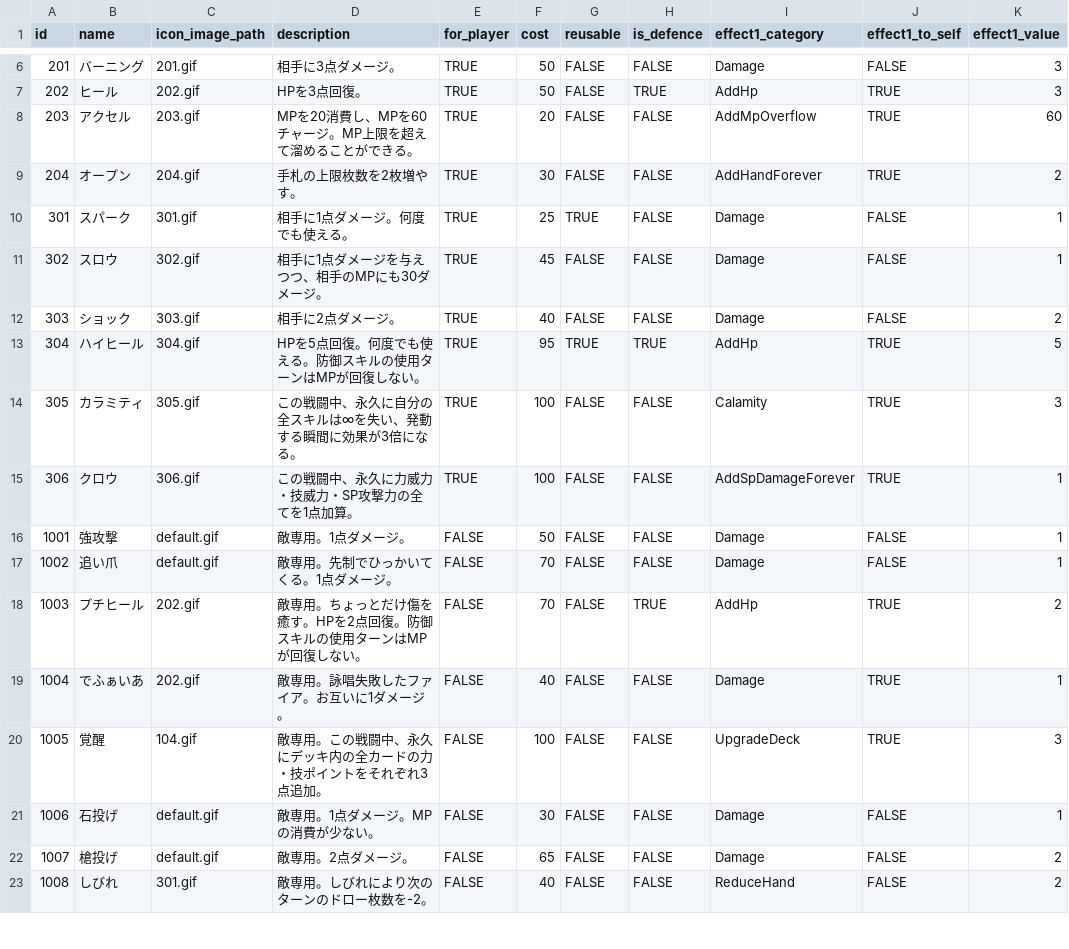
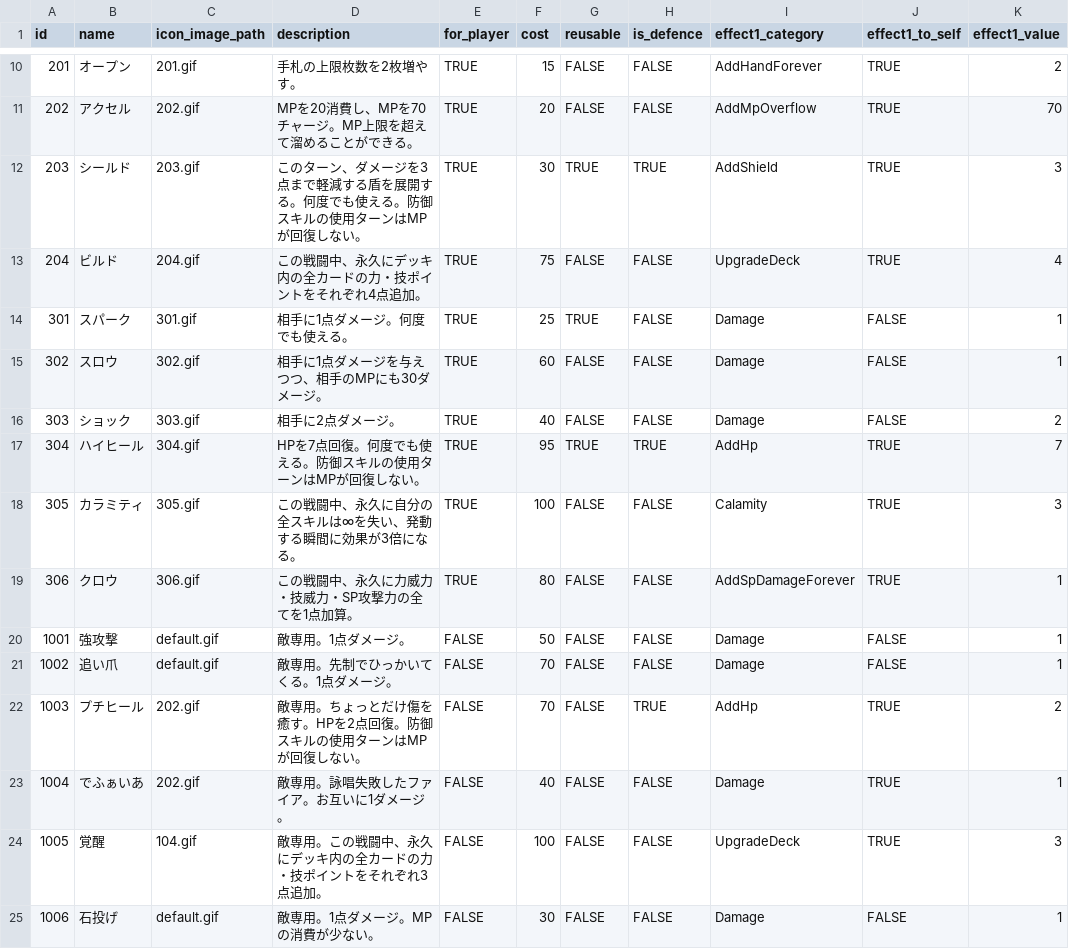
Before and after one commit to jyllsarta/stray-masterdata, a CSV file: seeds/skills.csv, drawn as a sheet; only a part is shown, gaps mark what is left out; the shorter side is filled out with more unchanged rows; addresses are those after the commit; the diff covers the shown part only; the diff names each change by its address in the sheet, - before the commit and + after, or states it on an @@ line.

```diff
--- a/seeds/skills.csv
+++ b/seeds/skills.csv
-B10 (name): バーニング
+B10 (name): オープン
-D10 (description): 相手に3点ダメージ。
+D10 (description): 手札の上限枚数を2枚増やす。
-F10 (cost): 50
+F10 (cost): 15
-I10 (effect1_category): Damage
+I10 (effect1_category): AddHandForever
-J10 (effect1_to_self): FALSE
+J10 (effect1_to_self): TRUE
-K10 (effect1_value): 3
+K10 (effect1_value): 2
-B11 (name): ヒール
+B11 (name): アクセル
-D11 (description): HPを3点回復。
+D11 (description): MPを20消費し、MPを70チャージ。MP上限を超えて溜めることができる。
-F11 (cost): 50
+F11 (cost): 20
-H11 (is_defence): TRUE
+H11 (is_defence): FALSE
-I11 (effect1_category): AddHp
+I11 (effect1_category): AddMpOverflow
-K11 (effect1_value): 3
+K11 (effect1_value): 70
-B12 (name): アクセル
+B12 (name): シールド
-D12 (description): MPを20消費し、MPを60チャージ。MP上限を超えて溜めることができる。
+D12 (description): このターン、ダメージを3点まで軽減する盾を展開する。何度でも使える。防御スキルの使用ターンはMPが回復しない。
-F12 (cost): 20
+F12 (cost): 30
-G12 (reusable): FALSE
+G12 (reusable): TRUE
-H12 (is_defence): FALSE
+H12 (is_defence): TRUE
-I12 (effect1_category): AddMpOverflow
+I12 (effect1_category): AddShield
-K12 (effect1_value): 60
+K12 (effect1_value): 3
-B13 (name): オープン
+B13 (name): ビルド
-D13 (description): 手札の上限枚数を2枚増やす。
+D13 (description): この戦闘中、永久にデッキ内の全カードの力・技ポイントをそれぞれ4点追加。
-F13 (cost): 30
+F13 (cost): 75
-I13 (effect1_category): AddHandForever
+I13 (effect1_category): UpgradeDeck
-K13 (effect1_value): 2
+K13 (effect1_value): 4
-F15 (cost): 45
+F15 (cost): 60
-D17 (description): HPを5点回復。何度でも使える。防御スキルの使用ターンはMPが回復しない。
+D17 (description): HPを7点回復。何度でも使える。防御スキルの使用ターンはMPが回復しない。
-K17 (effect1_value): 5
+K17 (effect1_value): 7
-F19 (cost): 100
+F19 (cost): 80
```
Also changed, not shown: 4 added rows and 15 edited cells elsewhere in this file, seeds/enemy_rewards.csv.
